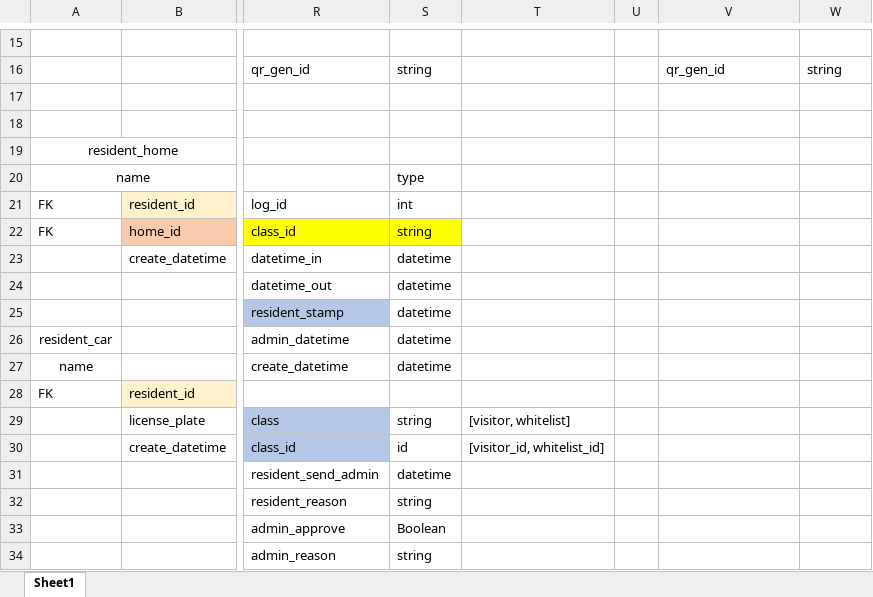
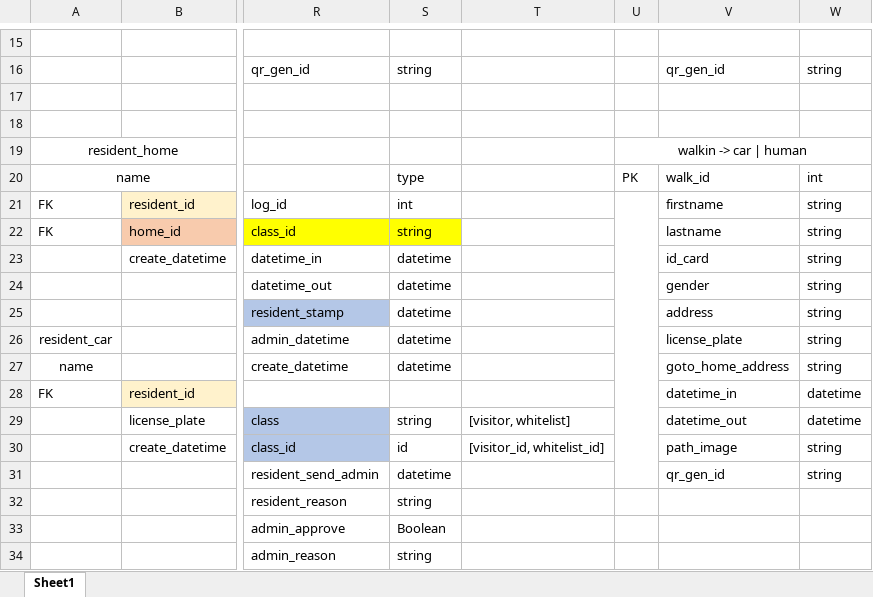
Before and after one commit to Natthapol-PEET/sammakorn_project_lifestyle, an Excel workbook: database.xlsx, sheet Sheet1, drawn as a sheet; only a part is shown, gaps mark what is left out; values as stored, in another font and other column widths than the file's, no borders; the diff names each change by its address in the sheet, - before the commit and + after, or states it on an @@ line.

Commit message:
add walk in

```diff
--- a/database.xlsx (sheet Sheet1)
+++ b/database.xlsx (sheet Sheet1)
-U19: (empty)
+U19: walkin -> car | human
+U19:W19 merged
-U20: (empty)
+U20: PK
-V20: (empty)
+V20: walk_id
-W20: (empty)
+W20: int
+U21:U31 merged
-V21: (empty)
+V21: firstname
-W21:W27: (empty)
+W21:W27: string
-V22: (empty)
+V22: lastname
-V23: (empty)
+V23: id_card
-V24: (empty)
+V24: gender
-V25: (empty)
+V25: address
-V26: (empty)
+V26: license_plate
-V27: (empty)
+V27: goto_home_address
-V28: (empty)
+V28: datetime_in
-W28:W29: (empty)
+W28:W29: datetime
-V29: (empty)
+V29: datetime_out
-V30: (empty)
+V30: path_image
-W30:W31: (empty)
+W30:W31: string
-V31: (empty)
+V31: qr_gen_id
```
Also changed, not shown: 7 other files.
